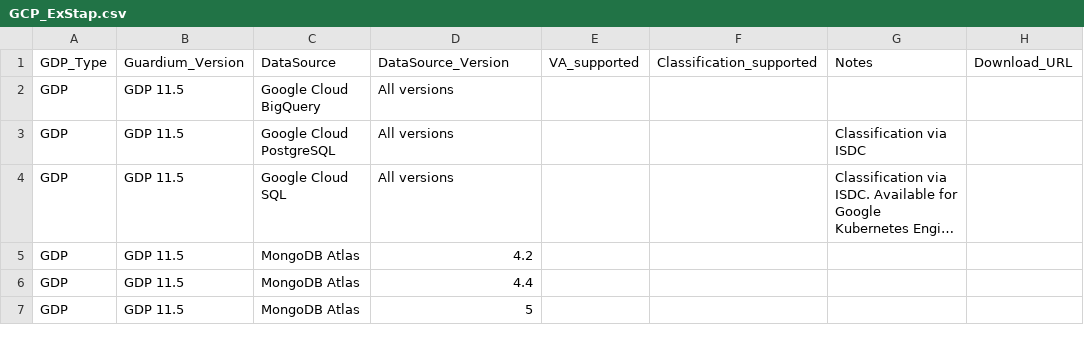
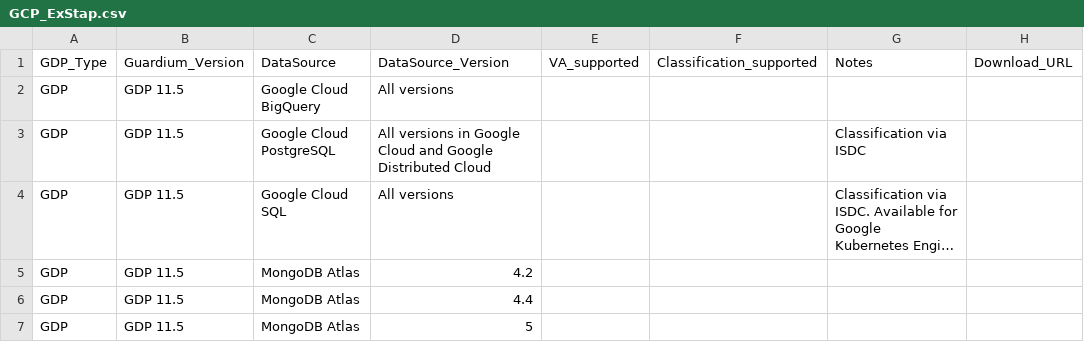
Before and after one commit to IBM/guardium-supported-datasources, a CSV file: consolidation-script2/data/input/GCP_ExStap.csv, drawn as a sheet; only a part is shown; long unchanged cells end in …; the diff names each change by its address in the sheet, - before the commit and + after, or states it on an @@ line.

Commit message:
Update GCP_ExStap.csv
Add support for Google Distribution Cloud

```diff
--- a/consolidation-script2/data/input/GCP_ExStap.csv
+++ b/consolidation-script2/data/input/GCP_ExStap.csv
-D3: All versions
+D3: All versions in Google Cloud and Google Distributed Cloud
```
